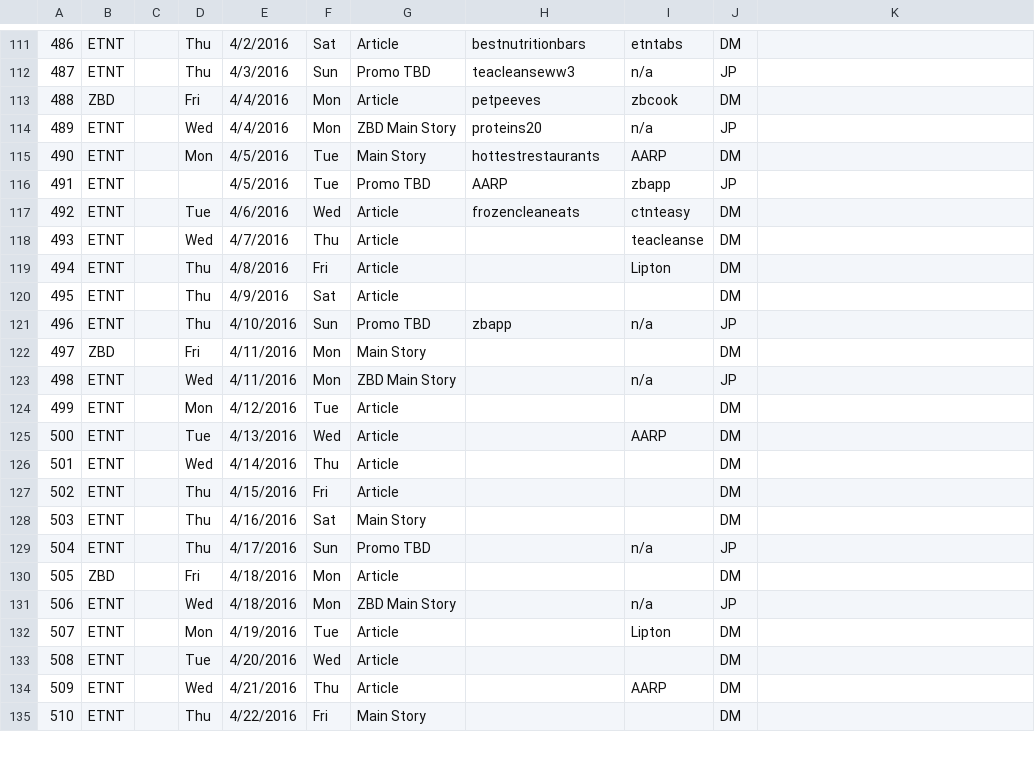
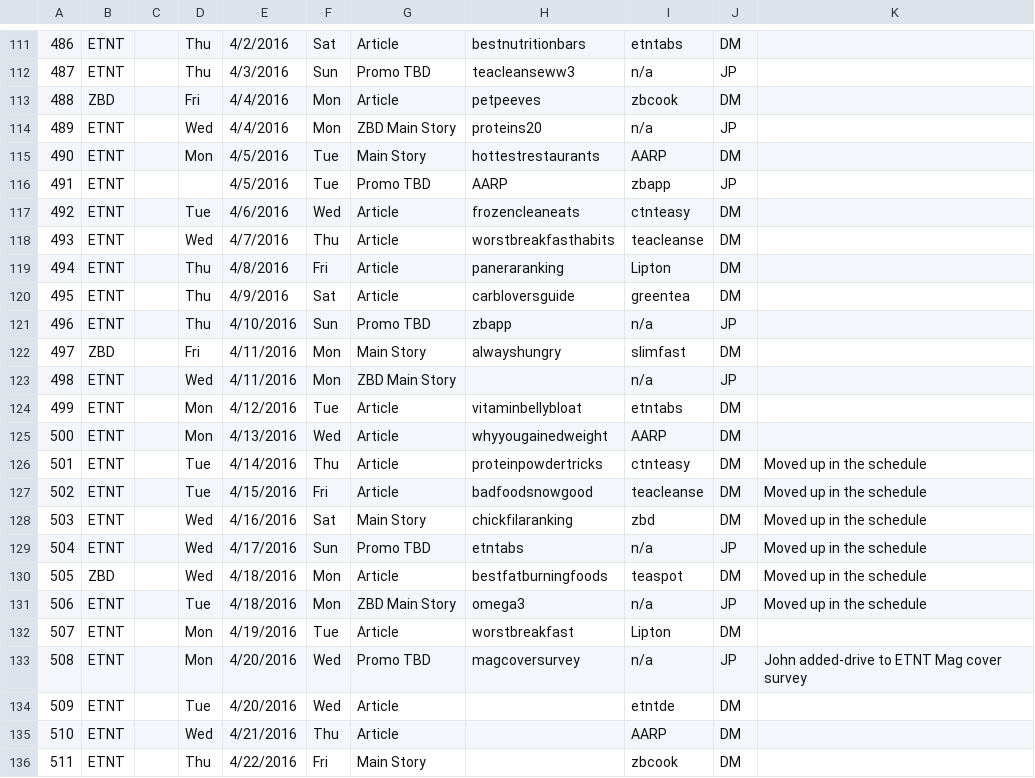
Before and after one commit to danielcohencode/Daniels-Desktop-Scripts, a CSV file: NewsletterResources/Newsletter-Master-Schedule - 395-550.csv, drawn as a sheet; only a part is shown, gaps mark what is left out; addresses are those after the commit; the diff covers the shown part only; the diff names each change by its address in the sheet, - before the commit and + after, or states it on an @@ line.

```diff
--- a/NewsletterResources/Newsletter-Master-Schedule - 395-550.csv
+++ b/NewsletterResources/Newsletter-Master-Schedule - 395-550.csv
-H118: (empty)
+H118: worstbreakfasthabits
-H119: (empty)
+H119: paneraranking
-H120: (empty)
+H120: carbloversguide
-I120: (empty)
+I120: greentea
-H122: (empty)
+H122: alwayshungry
-I122: (empty)
+I122: slimfast
-H124: (empty)
+H124: vitaminbellybloat
-I124: (empty)
+I124: etntabs
-D125: Tue
+D125: Mon
-H125: (empty)
+H125: whyyougainedweight
-D126: Wed
+D126: Tue
-H126: (empty)
+H126: proteinpowdertricks
-I126: (empty)
+I126: ctnteasy
-K126:K131: (empty)
+K126:K131: Moved up in the schedule
-D127: Thu
+D127: Tue
-H127: (empty)
+H127: badfoodsnowgood
-I127: (empty)
+I127: teacleanse
-D128:D129: Thu
+D128:D129: Wed
-H128: (empty)
+H128: chickfilaranking
-I128: (empty)
+I128: zbd
-H129: (empty)
+H129: etntabs
-D130: Fri
+D130: Wed
-H130: (empty)
+H130: bestfatburningfoods
-I130: (empty)
+I130: teaspot
-D131: Wed
+D131: Tue
-H131: (empty)
+H131: omega3
-H132: (empty)
+H132: worstbreakfast
+row 133: 508 | ETNT |  | Mon | 4/20/2016 | Wed | Promo TBD | magcoversurvey | n/a | JP | John added-drive to ETNT Mag cover survey
@@ column A renumbered from row 134 down @@
-I134: (empty)
+I134: etntde
-I136: (empty)
+I136: zbcook
```
Also changed, not shown: 9 edited cells elsewhere in this file, 12 other files.
